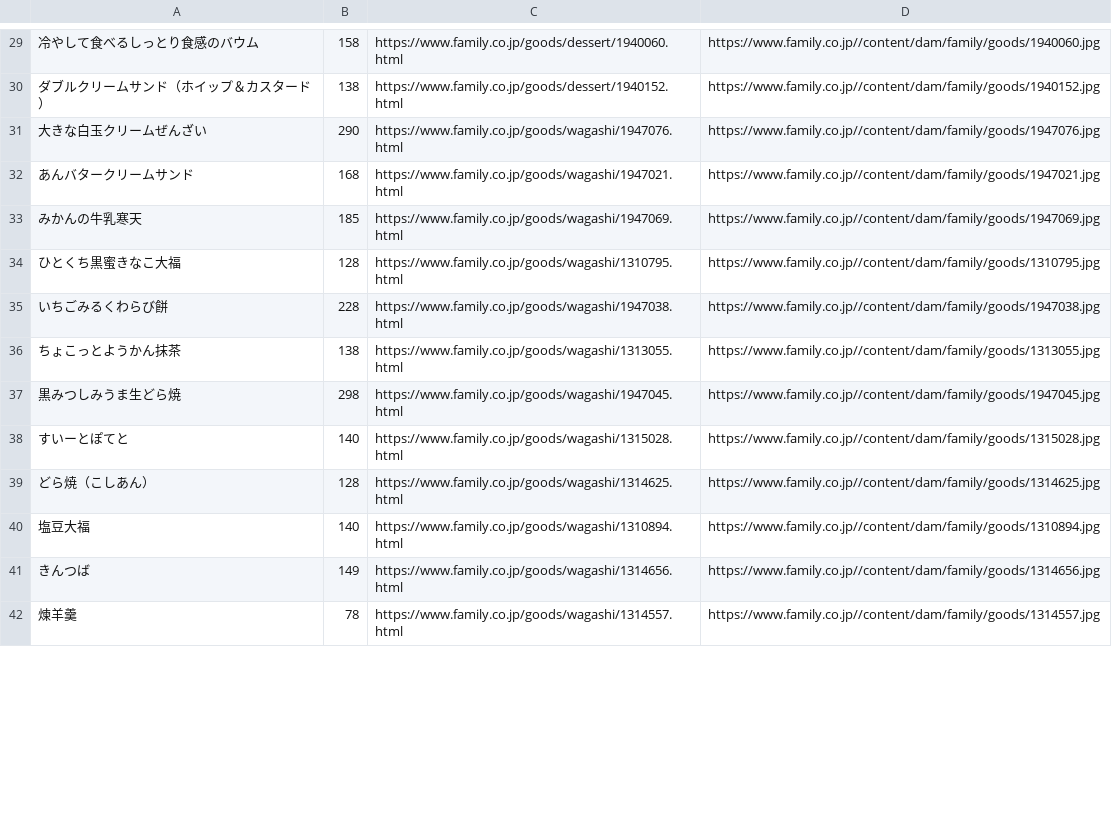
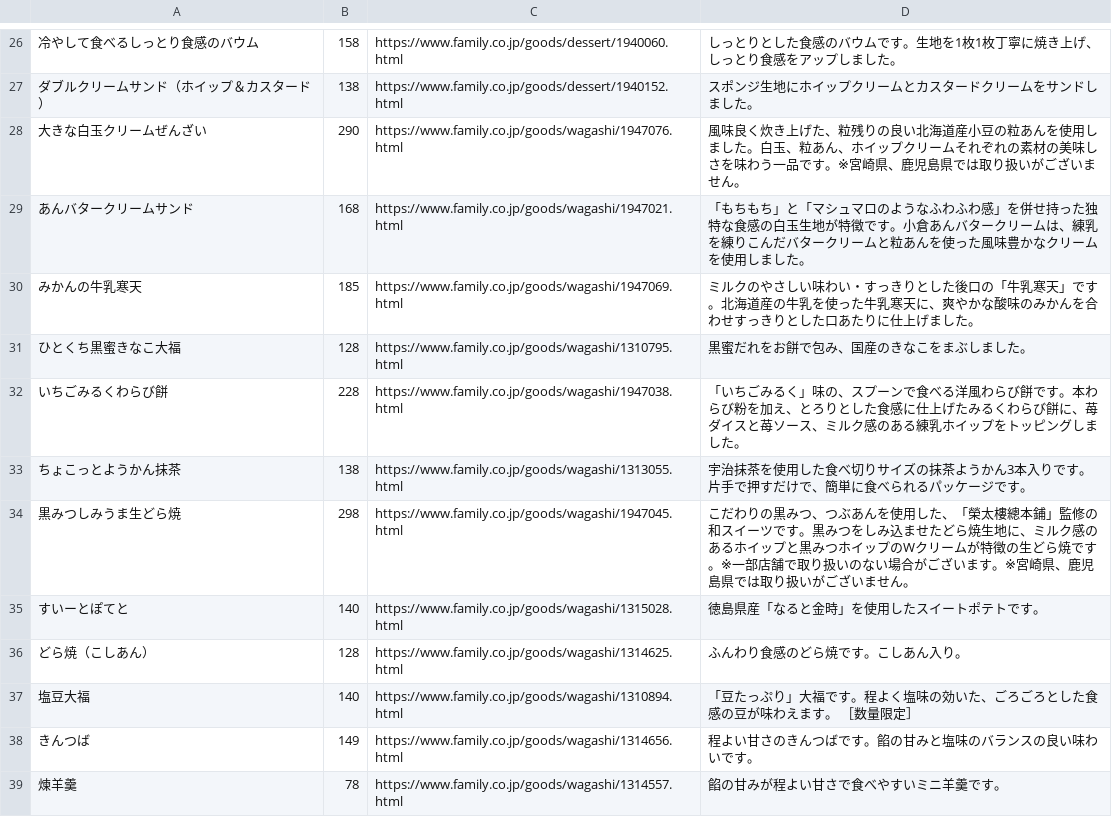
Before and after one commit to shirakiyo/ConveniGacha, a CSV file: data/famima_sweets.csv, drawn as a sheet; only a part is shown, gaps mark what is left out; the diff covers the shown part only.

```diff
--- a/data/famima_sweets.csv
+++ b/data/famima_sweets.csv
@@ -29,14 +26,14 @@
-冷やして食べるしっとり食感のバウム,158,https://www.family.co.jp/goods/dessert/1940060.html,https://www.family.co.jp//content/dam/family/goods/1940060.jpg
-ダブルクリームサンド（ホイップ＆カスタード）,138,https://www.family.co.jp/goods/dessert/1940152.html,https://www.family.co.jp//content/dam/family/goods/1940152.jpg
-大きな白玉クリームぜんざい,290,https://www.family.co.jp/goods/wagashi/1947076.html,https://www.family.co.jp//content/dam/family/goods/1947076.jpg
-あんバタークリームサンド,168,https://www.family.co.jp/goods/wagashi/1947021.html,https://www.family.co.jp//content/dam/family/goods/1947021.jpg
-みかんの牛乳寒天,185,https://www.family.co.jp/goods/wagashi/1947069.html,https://www.family.co.jp//content/dam/family/goods/1947069.jpg
-ひとくち黒蜜きなこ大福,128,https://www.family.co.jp/goods/wagashi/1310795.html,https://www.family.co.jp//content/dam/family/goods/1310795.jpg
-いちごみるくわらび餅,228,https://www.family.co.jp/goods/wagashi/1947038.html,https://www.family.co.jp//content/dam/family/goods/1947038.jpg
-ちょこっとようかん抹茶,138,https://www.family.co.jp/goods/wagashi/1313055.html,https://www.family.co.jp//content/dam/family/goods/1313055.jpg
-黒みつしみうま生どら焼,298,https://www.family.co.jp/goods/wagashi/1947045.html,https://www.family.co.jp//content/dam/family/goods/1947045.jpg
-すいーとぽてと,140,https://www.family.co.jp/goods/wagashi/1315028.html,https://www.family.co.jp//content/dam/family/goods/1315028.jpg
-どら焼（こしあん）,128,https://www.family.co.jp/goods/wagashi/1314625.html,https://www.family.co.jp//content/dam/family/goods/1314625.jpg
-塩豆大福,140,https://www.family.co.jp/goods/wagashi/1310894.html,https://www.family.co.jp//content/dam/family/goods/1310894.jpg
-きんつば,149,https://www.family.co.jp/goods/wagashi/1314656.html,https://www.family.co.jp//content/dam/family/goods/1314656.jpg
-煉羊羹,78,https://www.family.co.jp/goods/wagashi/1314557.html,https://www.family.co.jp//content/dam/family/goods/1314557.jpg
+冷やして食べるしっとり食感のバウム,158,https://www.family.co.jp/goods/dessert/1940060.html,しっとりとした食感のバウムです。生地を1枚1枚丁寧に焼き上げ、しっとり食感をアップしました。
+ダブルクリームサンド（ホイップ＆カスタード）,138,https://www.family.co.jp/goods/dessert/1940152.html,スポンジ生地にホイップクリームとカスタードクリームをサンドしました。
+大きな白玉クリームぜんざい,290,https://www.family.co.jp/goods/wagashi/1947076.html,風味良く炊き上げた、粒残りの良い北海道産小豆の粒あんを使用しました。白玉、粒あん、ホイップクリームそれぞれの素材の美味しさを味わう一品です。※宮崎県、鹿児島県では取り扱いがございません。
+あんバタークリームサンド,168,https://www.family.co.jp/goods/wagashi/1947021.html,「もちもち」と「マシュマロのようなふわふわ感」を併せ持った独特な食感の白玉生地が特徴です。小倉あんバタークリームは、練乳を練りこんだバタークリームと粒あんを使った風味豊かなクリームを使用しました。
+みかんの牛乳寒天,185,https://www.family.co.jp/goods/wagashi/1947069.html,ミルクのやさしい味わい・すっきりとした後口の「牛乳寒天」です。北海道産の牛乳を使った牛乳寒天に、爽やかな酸味のみかんを合わせすっきりとした口あたりに仕上げました。
+ひとくち黒蜜きなこ大福,128,https://www.family.co.jp/goods/wagashi/1310795.html,黒蜜だれをお餅で包み、国産のきなこをまぶしました。
+いちごみるくわらび餅,228,https://www.family.co.jp/goods/wagashi/1947038.html,「いちごみるく」味の、スプーンで食べる洋風わらび餅です。本わらび粉を加え、とろりとした食感に仕上げたみるくわらび餅に、苺ダイスと苺ソース、ミルク感のある練乳ホイップをトッピングしました。
+ちょこっとようかん抹茶,138,https://www.family.co.jp/goods/wagashi/1313055.html,宇治抹茶を使用した食べ切りサイズの抹茶ようかん3本入りです。片手で押すだけで、簡単に食べられるパッケージです。
+黒みつしみうま生どら焼,298,https://www.family.co.jp/goods/wagashi/1947045.html,こだわりの黒みつ、つぶあんを使用した、「榮太樓總本鋪」監修の和スイーツです。黒みつをしみ込ませたどら焼生地に、ミルク感のあるホイップと黒みつホイップのWクリームが特徴の生どら焼です。※一部店舗で取り扱いのない場合がございます。※宮崎県、鹿児島県では取り扱いがございません。
+すいーとぽてと,140,https://www.family.co.jp/goods/wagashi/1315028.html,徳島県産「なると金時」を使用したスイートポテトです。
+どら焼（こしあん）,128,https://www.family.co.jp/goods/wagashi/1314625.html,ふんわり食感のどら焼です。こしあん入り。
+塩豆大福,140,https://www.family.co.jp/goods/wagashi/1310894.html,「豆たっぷり」大福です。程よく塩味の効いた、ごろごろとした食感の豆が味わえます。 ［数量限定］
+きんつば,149,https://www.family.co.jp/goods/wagashi/1314656.html,程よい甘さのきんつばです。餡の甘みと塩味のバランスの良い味わいです。
+煉羊羹,78,https://www.family.co.jp/goods/wagashi/1314557.html,餡の甘みが程よい甘さで食べやすいミニ羊羹です。
```
Also changed, not shown: 3 removed rows and 53 edited cells elsewhere in this file, 15 other files.
